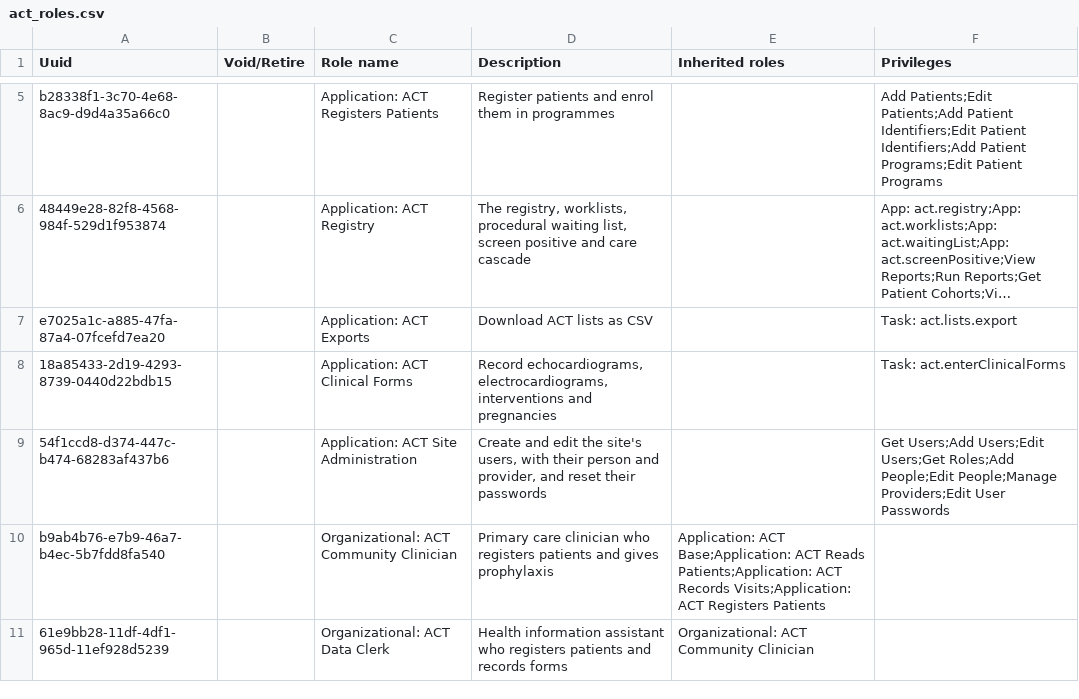
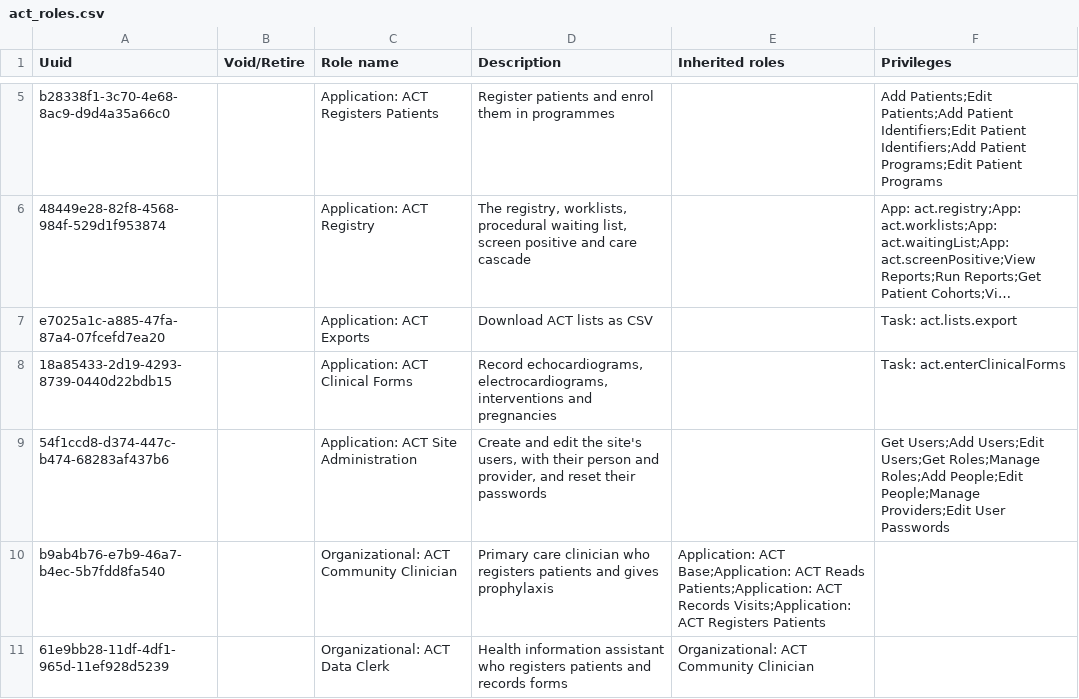
Before and after one commit to DIGI-UW/openmrs-distro-referenceapplication, a CSV file: distro/configuration/roles/act_roles.csv, drawn as a sheet; only a part is shown, gaps mark what is left out; long unchanged cells end in ….

Commit message:
(fix) Site Administrator can use the legacy Manage Users form

```diff
--- a/distro/configuration/roles/act_roles.csv
+++ b/distro/configuration/roles/act_roles.csv
@@ -8,3 +8,3 @@ e7025a1c-a885-47fa-87a4-07fcefd7ea20,,Application: ACT Exports,Download ACT list
 18a85433-2d19-4293-8739-0440d22bdb15,,Application: ACT Clinical Forms,"Record echocardiograms, electrocardiograms, interventions and pregnancies",,Task: act.enterClinicalForms
-54f1ccd8-d374-447c-b474-68283af437b6,,Application: ACT Site Administration,"Create and edit the site's users, with their person and provider, and reset their passwords",,Get Users;Add Users;Edit Users;Get Roles;Add People;Edit People;Manage Providers;Edit User Passwords
+54f1ccd8-d374-447c-b474-68283af437b6,,Application: ACT Site Administration,"Create and edit the site's users, with their person and provider, and reset their passwords",,Get Users;Add Users;Edit Users;Get Roles;Manage Roles;Add People;Edit People;Manage Providers;Edit User Passwords
 b9ab4b76-e7b9-46a7-b4ec-5b7fdd8fa540,,Organizational: ACT Community Clinician,Primary care clinician who registers patients and gives prophylaxis,Application: ACT Base;Application: ACT Reads Patients;Application: ACT Records Visits;Application: ACT Registers Patients,
```
